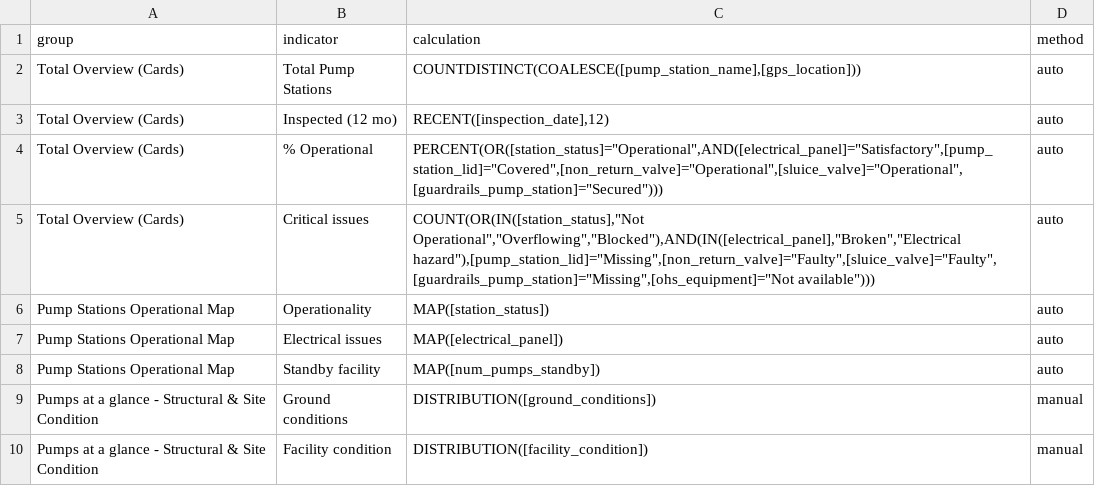
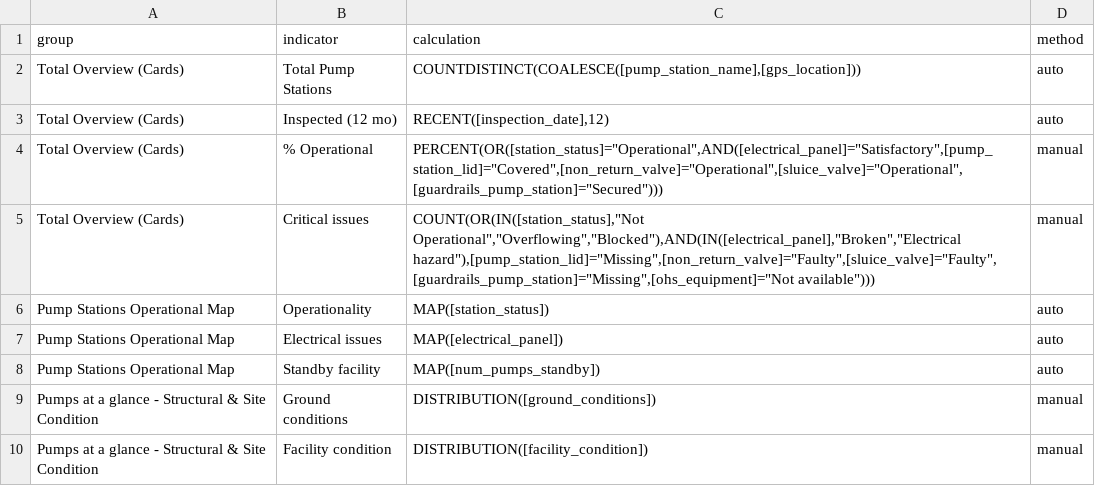
Before and after one commit to akvo/iwsims, a CSV file: scripts/visualization-config/normalized/1749611049520.csv, drawn as a sheet; only a part is shown.

```diff
--- a/scripts/visualization-config/normalized/1749611049520.csv
+++ b/scripts/visualization-config/normalized/1749611049520.csv
@@ -3,4 +3,4 @@ Total Overview (Cards),Total Pump Stations,"COUNTDISTINCT(COALESCE([pump_station
 Total Overview (Cards),Inspected (12 mo),"RECENT([inspection_date],12)",auto
-Total Overview (Cards),% Operational,"PERCENT(OR([station_status]=""Operational"",AND([electrical_panel]=""Satisfactory"",[pump_station_lid]=""Covered"",[non_return_valve]=""Operational"",[sluice_valve]=""Operational"",[guardrails_pump_station]=""Secured"")))",auto
-Total Overview (Cards),Critical issues,"COUNT(OR(IN([station_status],""Not Operational"",""Overflowing"",""Blocked""),AND(IN([electrical_panel],""Broken"",""Electrical hazard""),[pump_station_lid]=""Missing"",[non_return_valve]=""Faulty"",[sluice_valve]=""Faulty"",[guardrails_pump_station]=""Missing"",[ohs_equipment]=""Not available"")))",auto
+Total Overview (Cards),% Operational,"PERCENT(OR([station_status]=""Operational"",AND([electrical_panel]=""Satisfactory"",[pump_station_lid]=""Covered"",[non_return_valve]=""Operational"",[sluice_valve]=""Operational"",[guardrails_pump_station]=""Secured"")))",manual
+Total Overview (Cards),Critical issues,"COUNT(OR(IN([station_status],""Not Operational"",""Overflowing"",""Blocked""),AND(IN([electrical_panel],""Broken"",""Electrical hazard""),[pump_station_lid]=""Missing"",[non_return_valve]=""Faulty"",[sluice_valve]=""Faulty"",[guardrails_pump_station]=""Missing"",[ohs_equipment]=""Not available"")))",manual
 Pump Stations Operational Map,Operationality,MAP([station_status]),auto
```
Also changed, not shown: scripts/visualization-config/normalized/1749634736797.csv, 3 other files.
